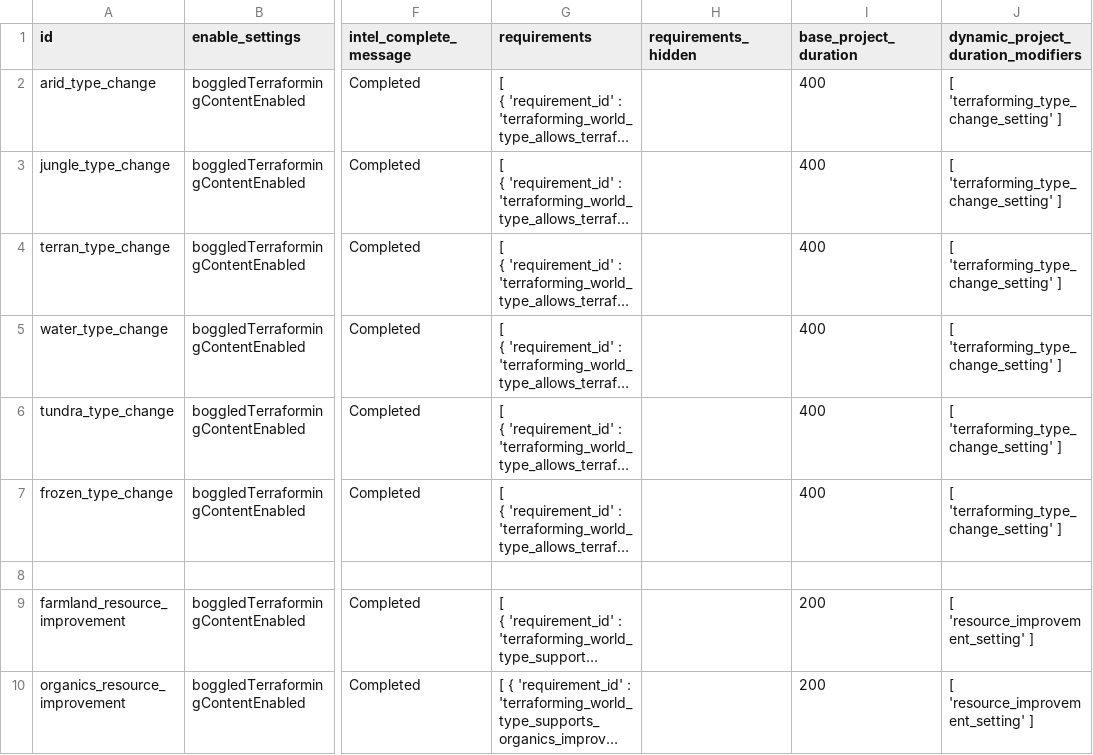
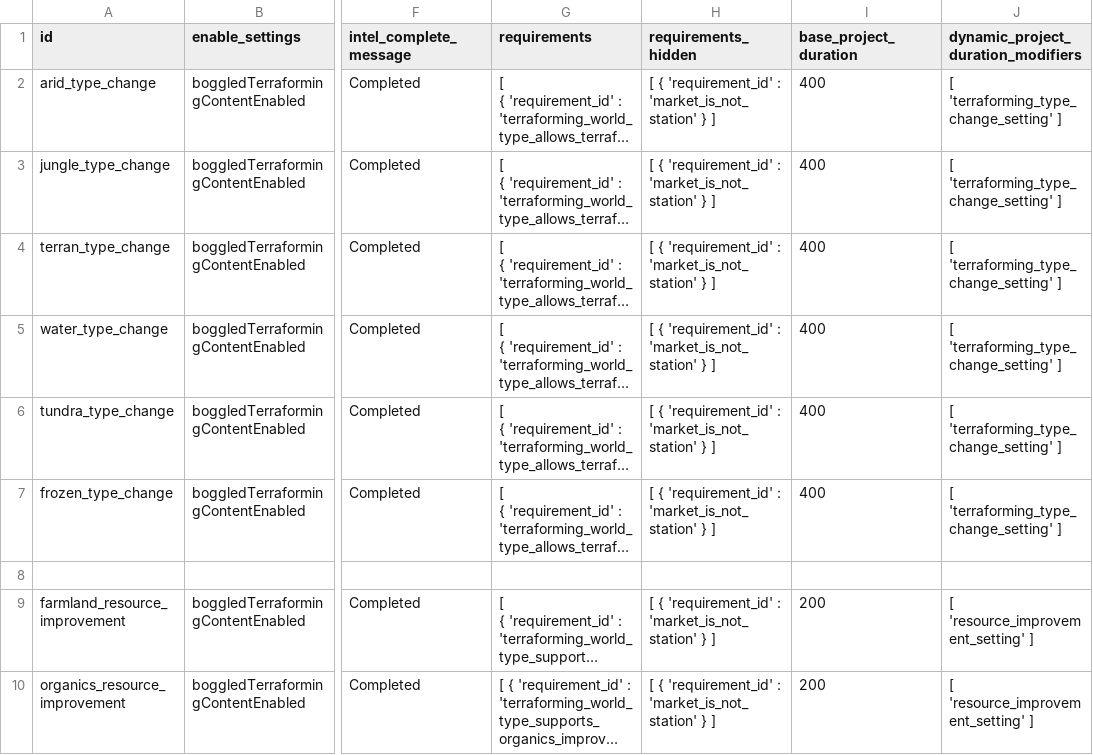
Before and after one commit to boggledstarsector/TASC, a CSV file: data/campaign/terraforming/terraforming_projects.csv, drawn as a sheet; only a part is shown, gaps mark what is left out; long unchanged cells end in …; the diff covers the shown part only; the diff names each change by its address in the sheet, - before the commit and + after, or states it on an @@ line.

Commit message:
Stations can now be terraformed This is solely to allow them to access crafting options All the terraforming things have a hidden requirement that the market not be a station I still hate the UI stuff

```diff
--- a/data/campaign/terraforming/terraforming_projects.csv
+++ b/data/campaign/terraforming/terraforming_projects.csv
-H2:H7 (requirements_hidden): (empty)
+H2:H7 (requirements_hidden): [ { 'requirement_id' : 'market_is_not_station' } ]
-H9:H10 (requirements_hidden): (empty)
+H9:H10 (requirements_hidden): [ { 'requirement_id' : 'market_is_not_station' } ]
```
Also changed, not shown: 8 edited cells elsewhere in this file, 6 other files.
